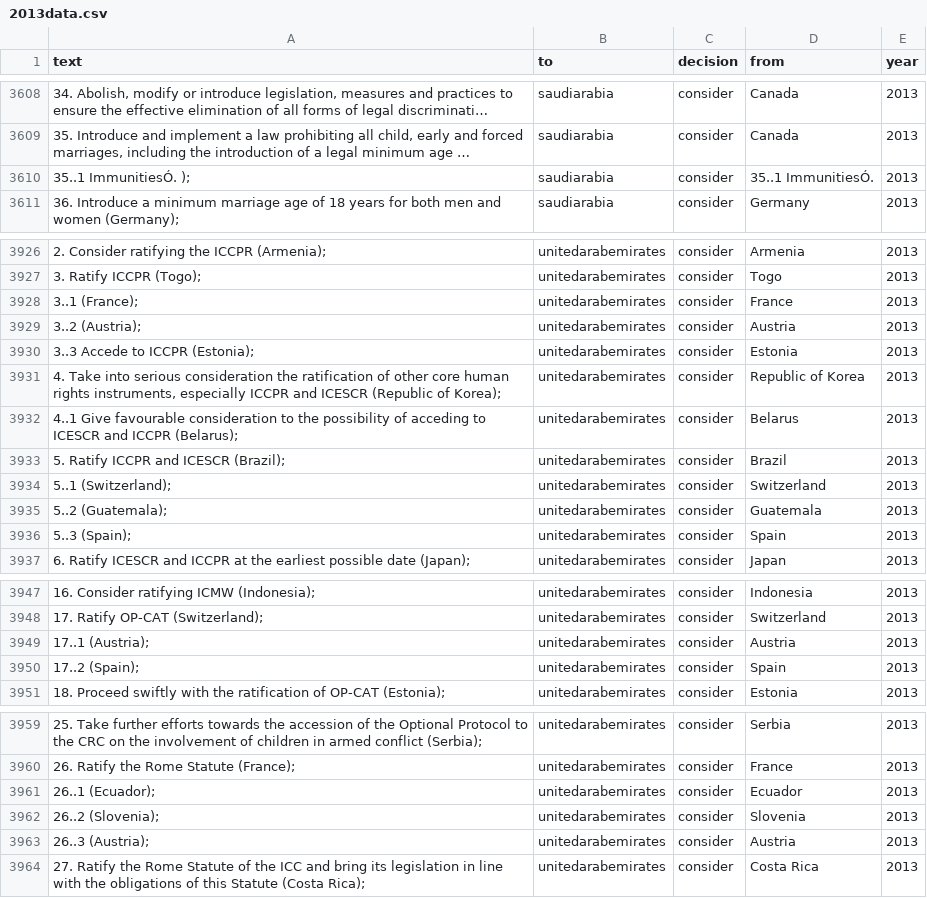
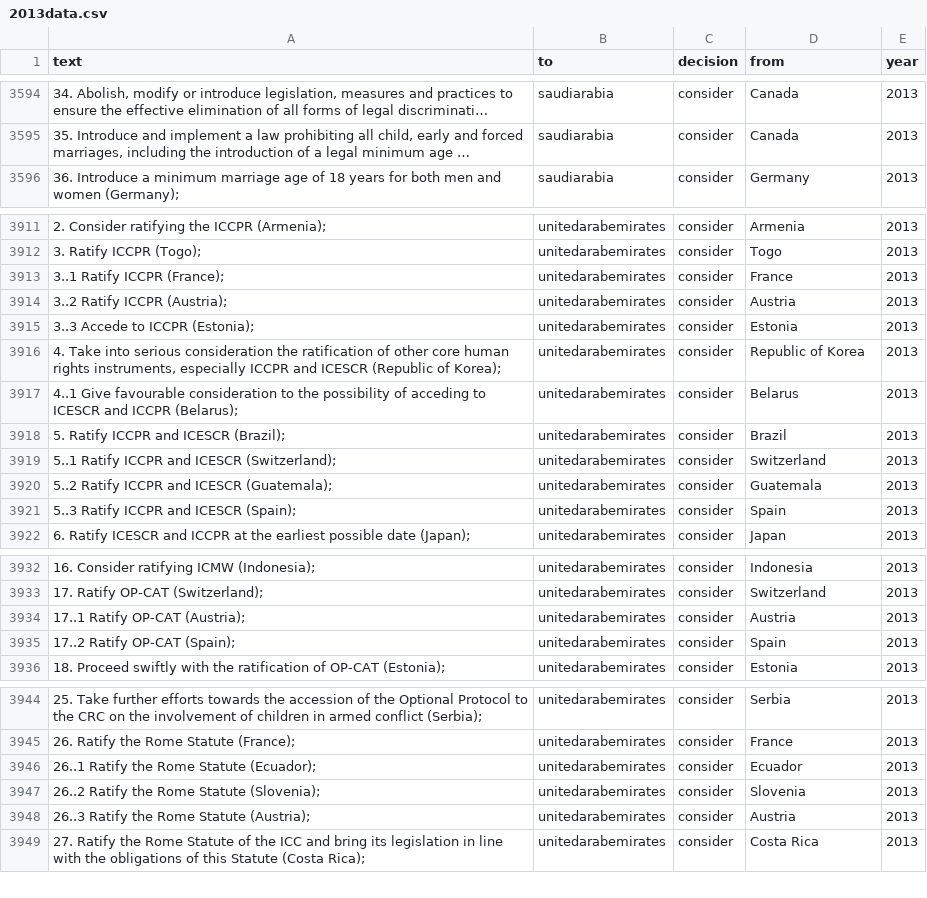
Before and after one commit to rochelleterman/uprs, a CSV file: 2013data.csv, drawn as a sheet; only a part is shown, gaps mark what is left out; long unchanged cells end in …; removed rows and columns are numbered as before the commit, all else as after; the diff covers the shown part only; the diff names each change by its address in the sheet, - before the commit and + after, or states it on an @@ line.

```diff
--- a/2013data.csv
+++ b/2013data.csv
-row 3610: 35..1 ImmunitiesÓ. ); | saudiarabia | consider | 35..1 ImmunitiesÓ. | 2013
-A3913 (text): 3..1 (France);
+A3913 (text): 3..1 Ratify ICCPR (France);
-A3914 (text): 3..2 (Austria);
+A3914 (text): 3..2 Ratify ICCPR (Austria);
-A3919 (text): 5..1 (Switzerland);
+A3919 (text): 5..1 Ratify ICCPR and ICESCR (Switzerland);
-A3920 (text): 5..2 (Guatemala);
+A3920 (text): 5..2 Ratify ICCPR and ICESCR (Guatemala);
-A3921 (text): 5..3 (Spain);
+A3921 (text): 5..3 Ratify ICCPR and ICESCR (Spain);
-A3934 (text): 17..1 (Austria);
+A3934 (text): 17..1 Ratify OP-CAT (Austria);
-A3935 (text): 17..2 (Spain);
+A3935 (text): 17..2 Ratify OP-CAT (Spain);
-A3946 (text): 26..1 (Ecuador);
+A3946 (text): 26..1 Ratify the Rome Statute (Ecuador);
-A3947 (text): 26..2 (Slovenia);
+A3947 (text): 26..2 Ratify the Rome Statute (Slovenia);
-A3948 (text): 26..3 (Austria);
+A3948 (text): 26..3 Ratify the Rome Statute (Austria);
```
Also changed, not shown: 14 removed rows and 5 edited cells elsewhere in this file, 2012data.csv, 1 other file.
